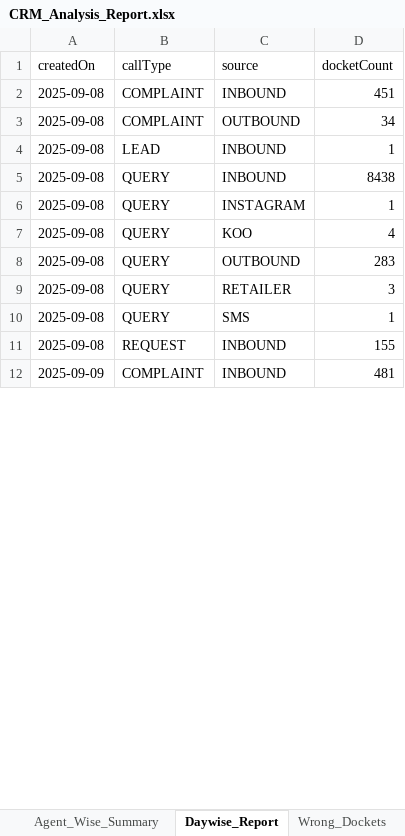
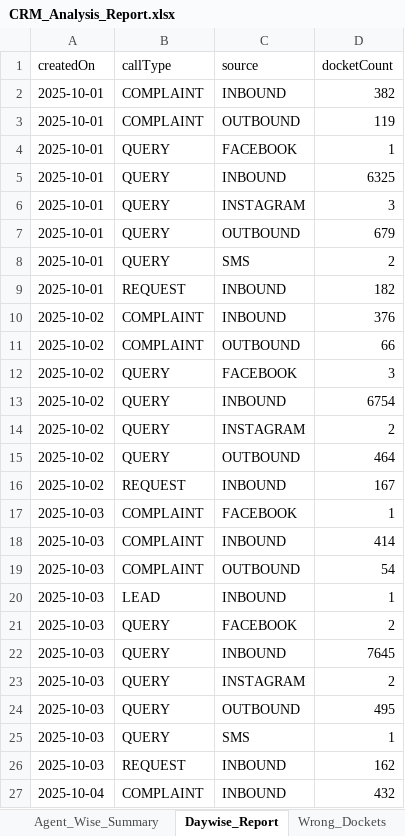
Before and after one commit to jijoshaji1993-hub/crm-dashboard, an Excel workbook: CRM_Analysis_Report.xlsx, sheet Daywise_Report, drawn as a sheet; only a part is shown; values as stored, in another font and other column widths than the file's, no cell formats; removed rows and columns are numbered as before the commit, all else as after; the diff covers the shown part only; the diff names each change by its address in the sheet, - before the commit and + after, or states it on an @@ line.

```diff
--- a/CRM_Analysis_Report.xlsx (sheet Daywise_Report)
+++ b/CRM_Analysis_Report.xlsx (sheet Daywise_Report)
-A2:A3 (createdOn): 2025-09-08
+A2:A3 (createdOn): 2025-10-01
-D2 (docketCount): 451
+D2 (docketCount): 382
-D3 (docketCount): 34
+D3 (docketCount): 119
+row 4: 2025-10-01 | QUERY | FACEBOOK | 1
+row 5: 2025-10-01 | QUERY | INBOUND | 6325
+row 6: 2025-10-01 | QUERY | INSTAGRAM | 3
+row 7: 2025-10-01 | QUERY | OUTBOUND | 679
+row 8: 2025-10-01 | QUERY | SMS | 2
+row 9: 2025-10-01 | REQUEST | INBOUND | 182
+row 10: 2025-10-02 | COMPLAINT | INBOUND | 376
+row 11: 2025-10-02 | COMPLAINT | OUTBOUND | 66
+row 12: 2025-10-02 | QUERY | FACEBOOK | 3
+row 13: 2025-10-02 | QUERY | INBOUND | 6754
+row 14: 2025-10-02 | QUERY | INSTAGRAM | 2
+row 15: 2025-10-02 | QUERY | OUTBOUND | 464
+row 16: 2025-10-02 | REQUEST | INBOUND | 167
+row 17: 2025-10-03 | COMPLAINT | FACEBOOK | 1
+row 18: 2025-10-03 | COMPLAINT | INBOUND | 414
+row 19: 2025-10-03 | COMPLAINT | OUTBOUND | 54
-A20 (createdOn): 2025-09-08
+A20 (createdOn): 2025-10-03
+row 21: 2025-10-03 | QUERY | FACEBOOK | 2
-A22:A23 (createdOn): 2025-09-08
+A22:A23 (createdOn): 2025-10-03
-D22 (docketCount): 8438
+D22 (docketCount): 7645
-D23 (docketCount): 1
+D23 (docketCount): 2
-row 7: 2025-09-08 | QUERY | KOO | 4
-A24 (createdOn): 2025-09-08
+A24 (createdOn): 2025-10-03
-D24 (docketCount): 283
+D24 (docketCount): 495
-row 9: 2025-09-08 | QUERY | RETAILER | 3
-A25:A26 (createdOn): 2025-09-08
+A25:A26 (createdOn): 2025-10-03
-D26 (docketCount): 155
+D26 (docketCount): 162
-A27 (createdOn): 2025-09-09
+A27 (createdOn): 2025-10-04
-D27 (docketCount): 481
+D27 (docketCount): 432
```
Also changed, not shown: 25 added rows, 6 removed rows and 62 edited cells elsewhere in this sheet, sheet Reassigned_Complaints, sheet Wrong_Dockets, sheet Invalid_Recharge_Tagging, sheet Complaint_Breakdown, sheet Repeat_Call_Report, sheet Quality_Summary, 1 more sheet, cell formats, charts or pictures.
